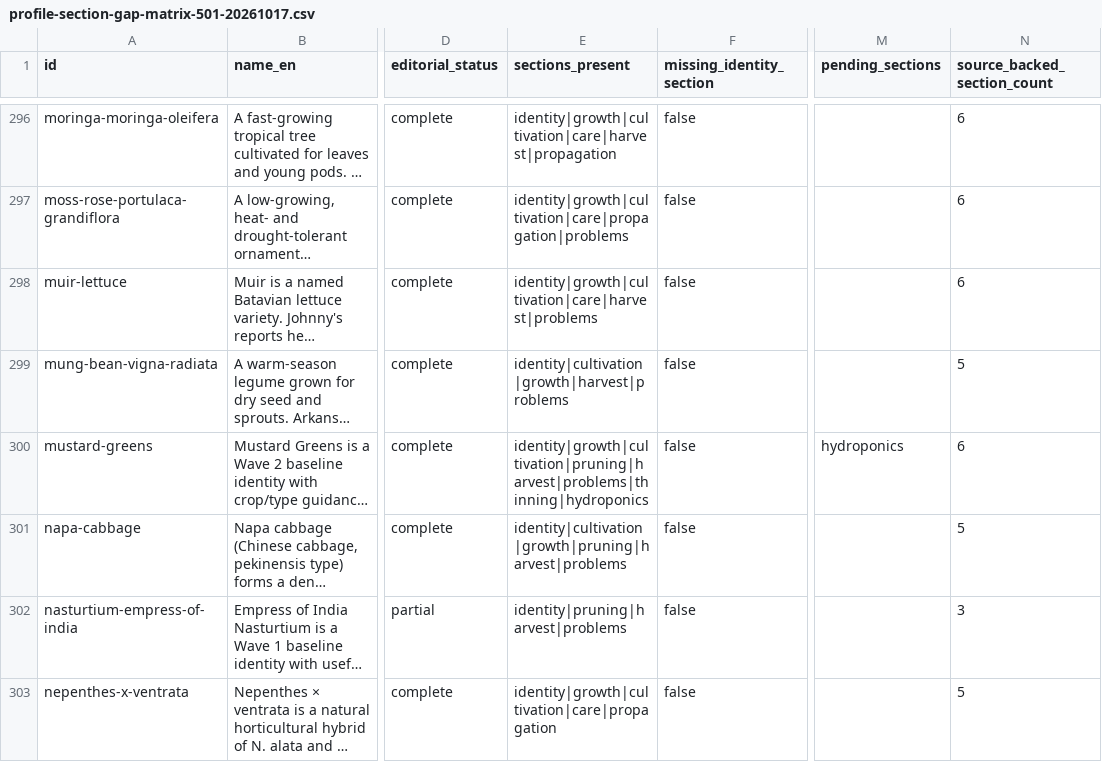
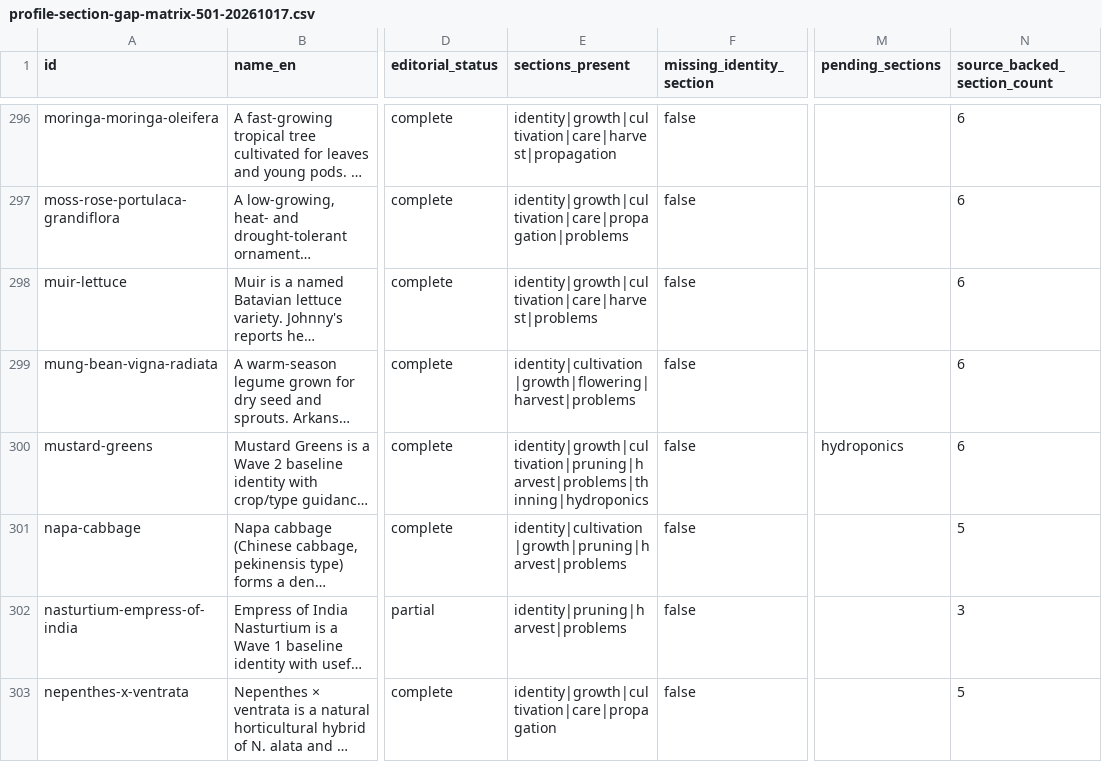
Before and after one commit to juangaudino/streex-garden, a CSV file: labs/gardenpedia/research/profile-section-gap-matrix-501-20261017.csv, drawn as a sheet; only a part is shown, gaps mark what is left out; long unchanged cells end in …; the diff names each change by its address in the sheet, - before the commit and + after, or states it on an @@ line.

```diff
--- a/labs/gardenpedia/research/profile-section-gap-matrix-501-20261017.csv
+++ b/labs/gardenpedia/research/profile-section-gap-matrix-501-20261017.csv
-E299 (sections_present): identity|cultivation|growth|harvest|problems
+E299 (sections_present): identity|cultivation|growth|flowering|harvest|problems
-N299 (source_backed_section_count): 5
+N299 (source_backed_section_count): 6
```
Also changed, not shown: labs/gardenpedia/research/plant-profile-inventory-501-20261017.csv, 5 other files.
